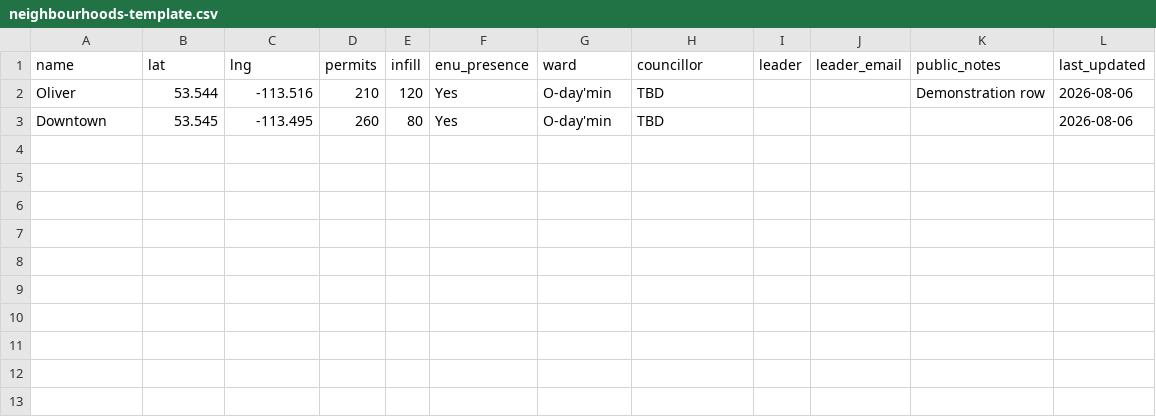
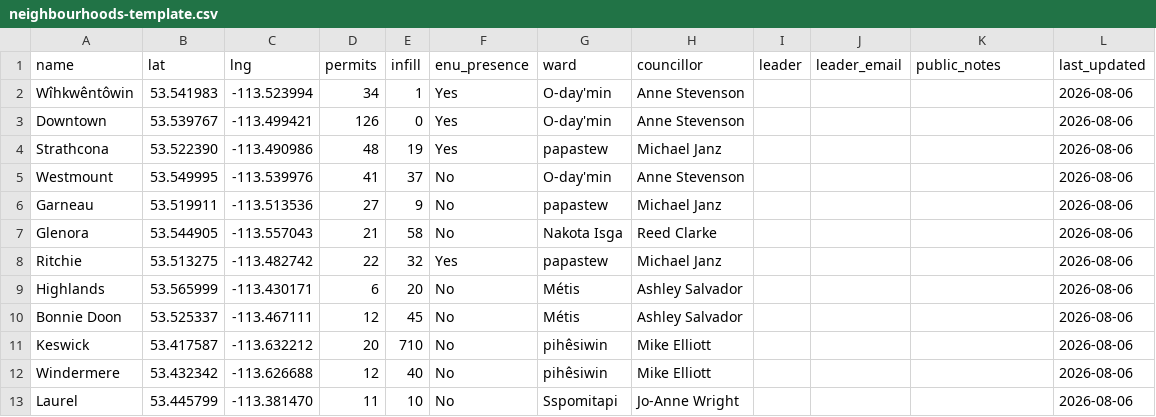
Before and after one commit to EnmanConstruction/ENU-map, a CSV file: neighbourhoods-template.csv, drawn as a sheet.

Commit message:
Replace demo map data with City-backed snapshot

```diff
--- a/neighbourhoods-template.csv
+++ b/neighbourhoods-template.csv
@@ -1,3 +1,13 @@
 name,lat,lng,permits,infill,enu_presence,ward,councillor,leader,leader_email,public_notes,last_updated
-Oliver,53.544,-113.516,210,120,Yes,O-day'min,TBD,,,Demonstration row,2026-08-06
-Downtown,53.545,-113.495,260,80,Yes,O-day'min,TBD,,,,2026-08-06
+Wîhkwêntôwin,53.541983,-113.523994,34,1,Yes,O-day'min,Anne Stevenson,,,,2026-08-06
+Downtown,53.539767,-113.499421,126,0,Yes,O-day'min,Anne Stevenson,,,,2026-08-06
+Strathcona,53.522390,-113.490986,48,19,Yes,papastew,Michael Janz,,,,2026-08-06
+Westmount,53.549995,-113.539976,41,37,No,O-day'min,Anne Stevenson,,,,2026-08-06
+Garneau,53.519911,-113.513536,27,9,No,papastew,Michael Janz,,,,2026-08-06
+Glenora,53.544905,-113.557043,21,58,No,Nakota Isga,Reed Clarke,,,,2026-08-06
+Ritchie,53.513275,-113.482742,22,32,Yes,papastew,Michael Janz,,,,2026-08-06
+Highlands,53.565999,-113.430171,6,20,No,Métis,Ashley Salvador,,,,2026-08-06
+Bonnie Doon,53.525337,-113.467111,12,45,No,Métis,Ashley Salvador,,,,2026-08-06
+Keswick,53.417587,-113.632212,20,710,No,pihêsiwin,Mike Elliott,,,,2026-08-06
+Windermere,53.432342,-113.626688,12,40,No,pihêsiwin,Mike Elliott,,,,2026-08-06
+Laurel,53.445799,-113.381470,11,10,No,Sspomitapi,Jo-Anne Wright,,,,2026-08-06
```
Also changed, not shown: 4 other files.
